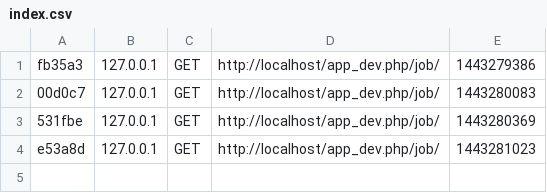
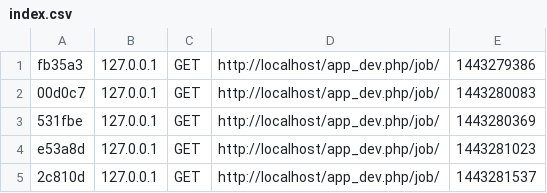
Before and after one commit to MathildeKerhom/imiesept, a CSV file: app/cache/dev/profiler/index.csv, drawn as a sheet; the diff names each change by its address in the sheet, - before the commit and + after, or states it on an @@ line.

```diff
--- a/app/cache/dev/profiler/index.csv
+++ b/app/cache/dev/profiler/index.csv
+row 5: 2c810d | 127.0.0.1 | GET | http://localhost/app_dev.php/job/ | 1443281537
```
Also changed, not shown: 4 other files.
